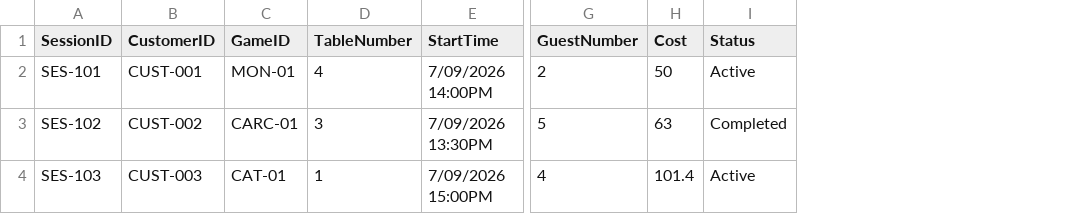
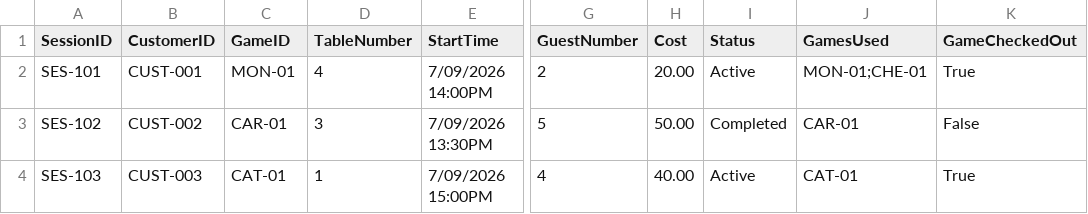
Before and after one commit to pranjay19/Assignment_2_programming_fundamentals_deliverable_1, a CSV file: Sessions.csv, drawn as a sheet; only a part is shown, gaps mark what is left out; the diff names each change by its address in the sheet, - before the commit and + after, or states it on an @@ line.

```diff
--- a/Sessions.csv
+++ b/Sessions.csv
+column J (GamesUsed), rows 2-4: MON-01;CHE-01 | CAR-01 | CAT-01
+column K (GameCheckedOut), rows 2-4: True | False | True
-H2 (Cost): 50
+H2 (Cost): 20.00
-C3 (GameID): CARC-01
+C3 (GameID): CAR-01
-H3 (Cost): 63
+H3 (Cost): 50.00
-H4 (Cost): 101.4
+H4 (Cost): 40.00
```
Also changed, not shown: 6 other files.
